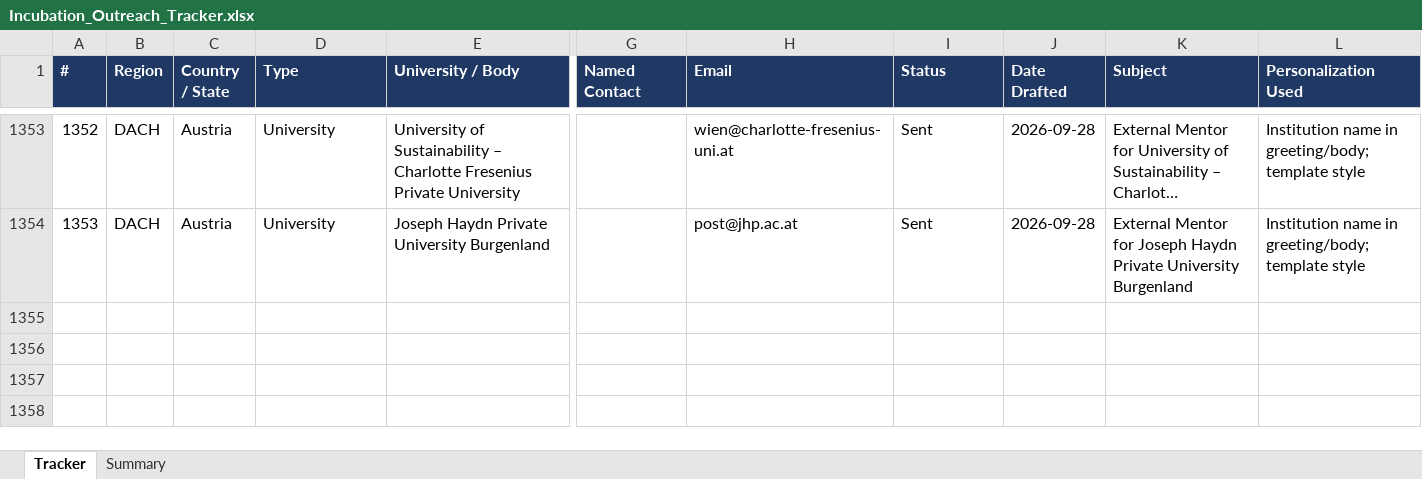
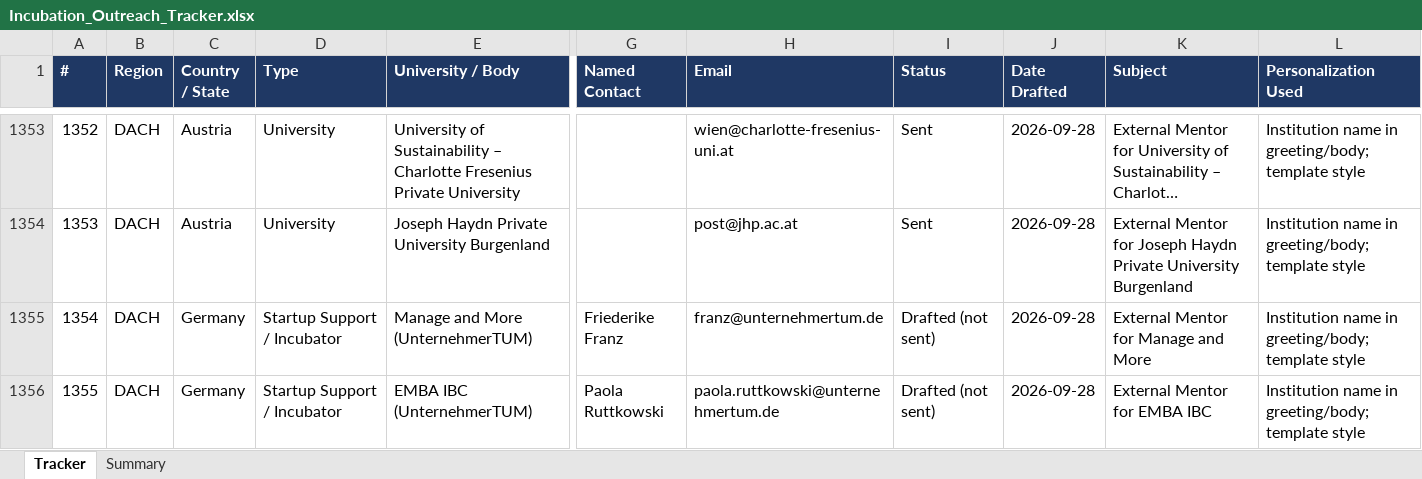
Before and after one commit to Madhi1615/mentor-outreach, an Excel workbook: data/Incubation_Outreach_Tracker.xlsx, sheet Tracker, drawn as a sheet; only a part is shown, gaps mark what is left out; long unchanged cells end in …; values as stored, in another font and other column widths than the file's, no borders; rows hold the shown columns only; the diff names each change by its address in the sheet, - before the commit and + after, or states it on an @@ line.

```diff
--- a/data/Incubation_Outreach_Tracker.xlsx (sheet Tracker)
+++ b/data/Incubation_Outreach_Tracker.xlsx (sheet Tracker)
+row 1355: 1354 | DACH | Germany | Startup Support / Incubator | Manage and More (UnternehmerTUM) | Friederike Franz | franz@unternehmertum.de | Drafted (not sent) | 2026-09-28 | External Mentor for Manage and More | Institution name in greeting/body; template style
+row 1356: 1355 | DACH | Germany | Startup Support / Incubator | EMBA IBC (UnternehmerTUM) | Paola Ruttkowski | paola.ruttkowski@unternehmertum.de | Drafted (not sent) | 2026-09-28 | External Mentor for EMBA IBC | Institution name in greeting/body; template style
```
Also changed, not shown: sheet Summary.
